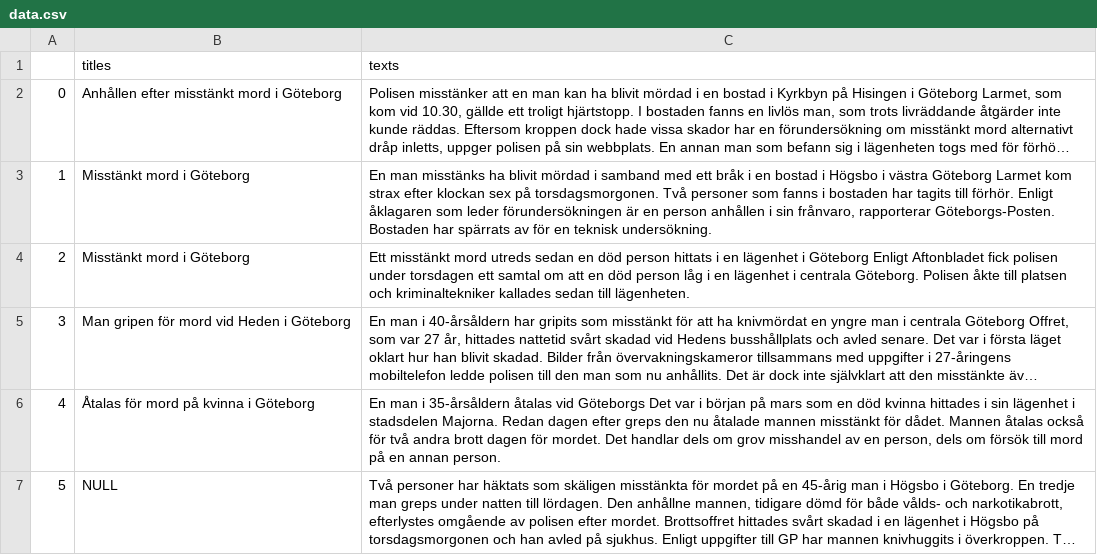
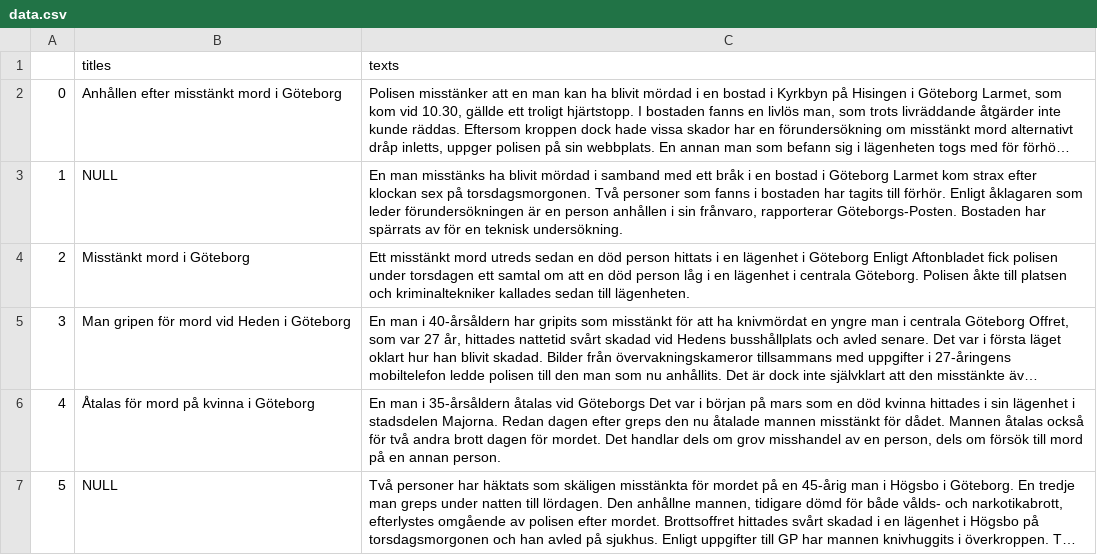
Before and after one commit to Dontpanice/Crispy-Scraper, a CSV file: Scraper/Selenium-scraper/Collected/data.csv, drawn as a sheet; only a part is shown; long unchanged cells end in …; removed rows and columns are numbered as before the commit, all else as after; the diff covers the shown part only; the diff names each change by its address in the sheet, - before the commit and + after, or states it on an @@ line.

```diff
--- a/Scraper/Selenium-scraper/Collected/data.csv
+++ b/Scraper/Selenium-scraper/Collected/data.csv
-row 3: 1 | Misstänkt mord i Göteborg | En man misstänks ha blivit mördad i samband med ett bråk i en bostad i Högsbo i västra Göteborg Larmet kom strax efter klockan sex på torsdagsmorgonen. Två personer som fanns i bostaden har tagits till förhör. Enligt åklagaren som leder förundersökningen är en person anhållen i sin frånvaro, rapporterar Göteborgs-Posten. Bostaden har spärrats av för en teknisk undersökning.
+row 3: 1 | NULL | En man misstänks ha blivit mördad i samband med ett bråk i en bostad i Göteborg Larmet kom strax efter klockan sex på torsdagsmorgonen. Två personer som fanns i bostaden har tagits till förhör. Enligt åklagaren som leder förundersökningen är en person anhållen i sin frånvaro, rapporterar Göteborgs-Posten. Bostaden har spärrats av för en teknisk undersökning.
```
Also changed, not shown: 2 added rows and 2 edited cells elsewhere in this file, 10 other files.
